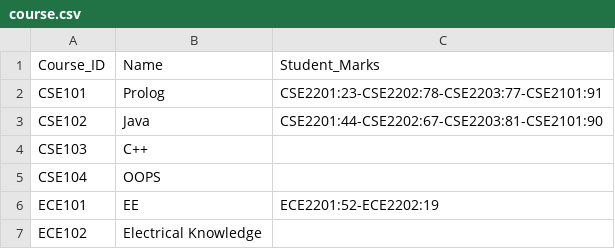
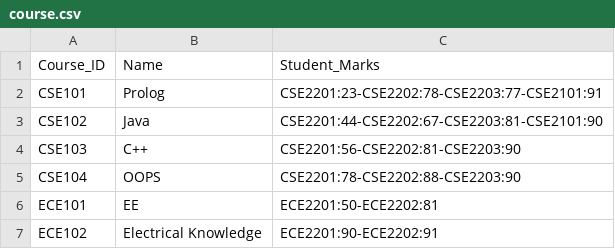
Before and after one commit to debayangg/Computer-Project, a CSV file: Python Project/database/course.csv, drawn as a sheet.

Commit message:
Add files via upload

```diff
--- a/Python Project/database/course.csv
+++ b/Python Project/database/course.csv
@@ -3,5 +3,5 @@ CSE101,Prolog,CSE2201:23-CSE2202:78-CSE2203:77-CSE2101:91
 CSE102,Java,CSE2201:44-CSE2202:67-CSE2203:81-CSE2101:90
-CSE103,C++,
-CSE104,OOPS,
-ECE101,EE,ECE2201:52-ECE2202:19
-ECE102,Electrical Knowledge,
+CSE103,C++,CSE2201:56-CSE2202:81-CSE2203:90
+CSE104,OOPS,CSE2201:78-CSE2202:88-CSE2203:90
+ECE101,EE,ECE2201:50-ECE2202:81
+ECE102,Electrical Knowledge,ECE2201:90-ECE2202:91
```
